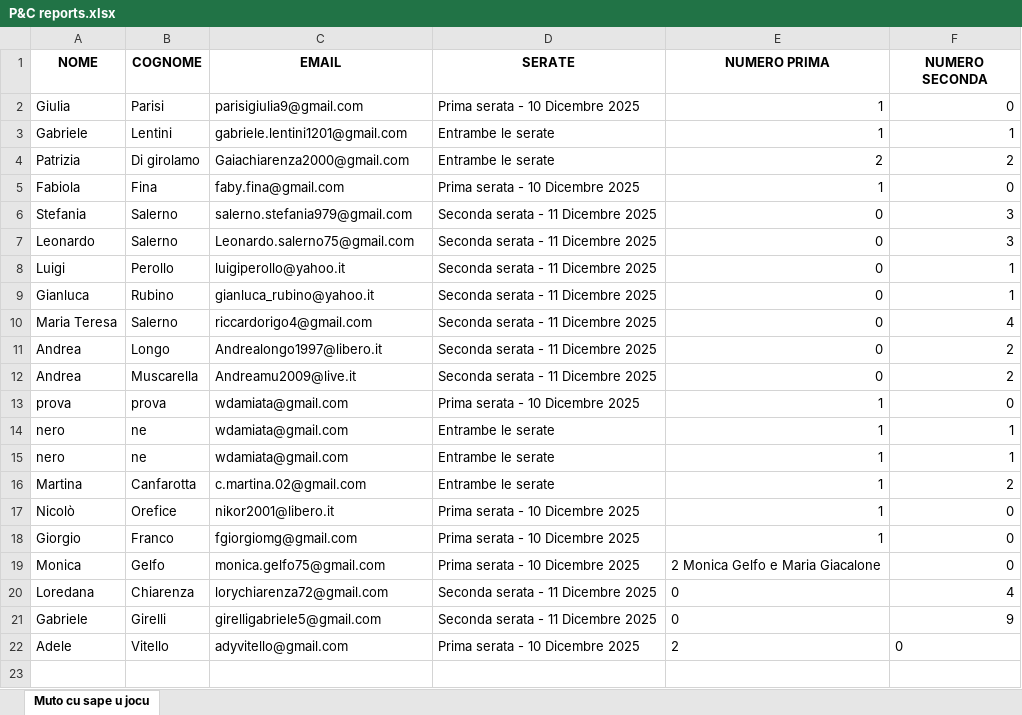
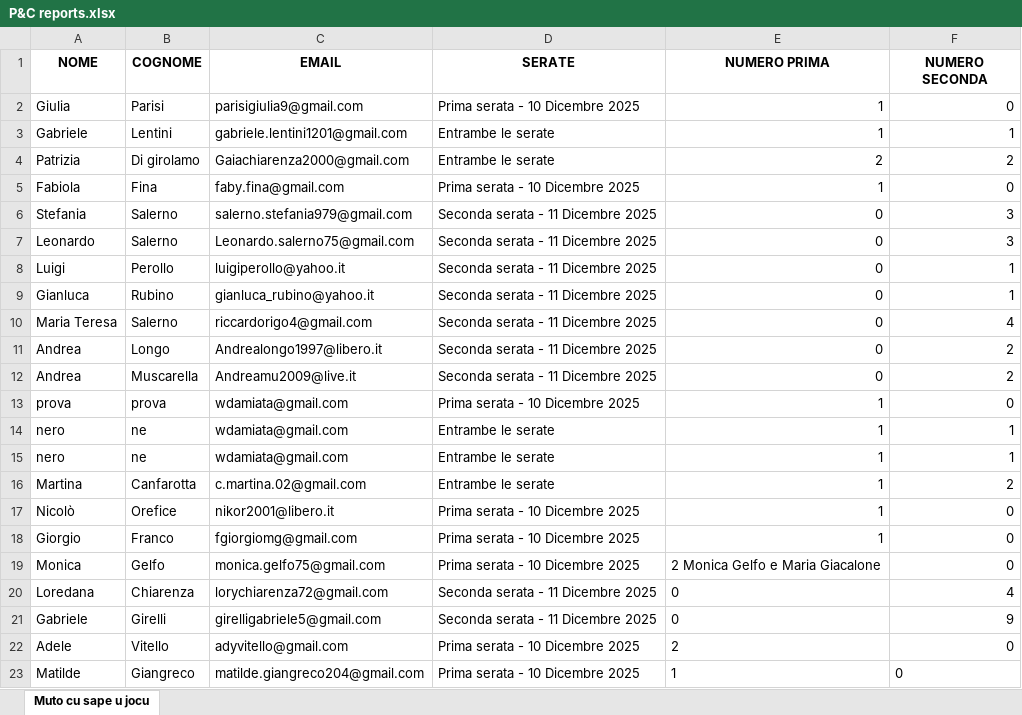
Before and after one commit to FrigoriferoAccecante/ticketfast_streamlit_final, an Excel workbook: P&C reports.xlsx, sheet Muto cu sape u jocu, drawn as a sheet; values as stored, in another font and other column widths than the file's, no borders; the diff names each change by its address in the sheet, - before the commit and + after, or states it on an @@ line.

Commit message:
Aggiornamento automatico P&C reports.xlsx

```diff
--- a/P&C reports.xlsx (sheet Muto cu sape u jocu)
+++ b/P&C reports.xlsx (sheet Muto cu sape u jocu)
-F22 alignment: left
+F22 alignment: right
+row 23: Matilde | Giangreco | matilde.giangreco204@gmail.com | Prima serata - 10 Dicembre 2025 | 1 | 0
```
